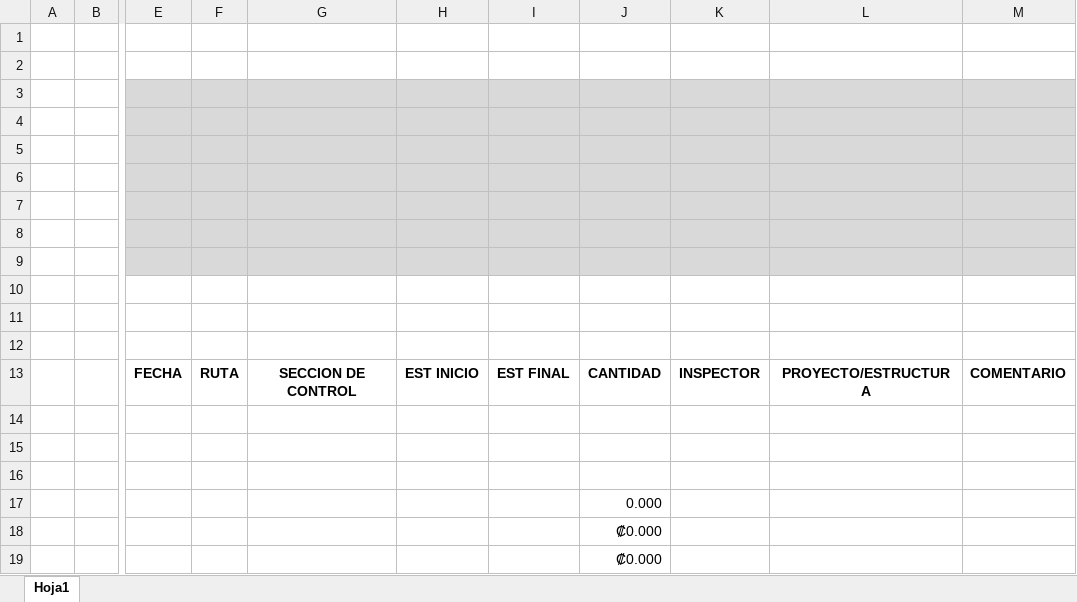
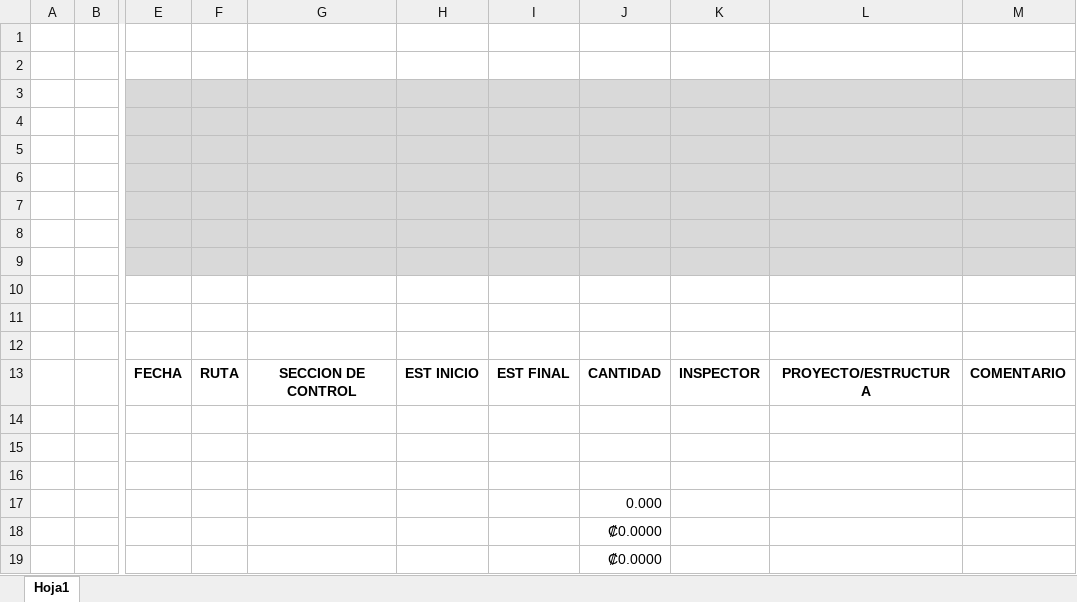
Before and after one commit to jeudymauricio/SOP_IAA, an Excel workbook: SOP_IAA/Plantillas/Informe_Descriptivo_Item.xlsx, sheet Hoja1, drawn as a sheet; only a part is shown, gaps mark what is left out; values as stored, in another font and other column widths than the file's, no borders; the diff names each change by its address in the sheet, - before the commit and + after, or states it on an @@ line.

```diff
--- a/SOP_IAA/Plantillas/Informe_Descriptivo_Item.xlsx (sheet Hoja1)
+++ b/SOP_IAA/Plantillas/Informe_Descriptivo_Item.xlsx (sheet Hoja1)
-J18:J19: ₡0.000
+J18:J19: ₡0.0000
```
Also changed, not shown: 15 other files.
